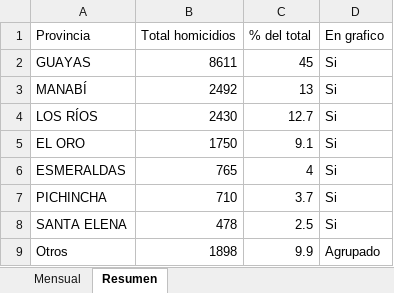
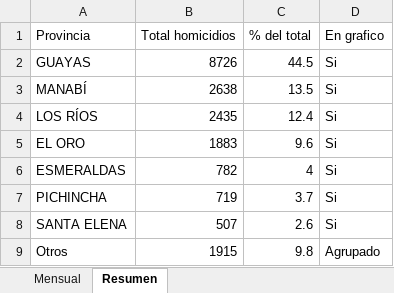
Before and after one commit to lorenzmaldo/aequus-economics, an Excel workbook: homicidios/provincias_stacked.xlsx, sheet Resumen, drawn as a sheet; values as stored, in another font and other column widths than the file's, no borders; the diff names each change by its address in the sheet, - before the commit and + after, or states it on an @@ line.

```diff
--- a/homicidios/provincias_stacked.xlsx (sheet Resumen)
+++ b/homicidios/provincias_stacked.xlsx (sheet Resumen)
-B2 (Total homicidios): 8611
+B2 (Total homicidios): 8726
-C2 (% del total): 45
+C2 (% del total): 44.5
-B3 (Total homicidios): 2492
+B3 (Total homicidios): 2638
-C3 (% del total): 13
+C3 (% del total): 13.5
-B4 (Total homicidios): 2430
+B4 (Total homicidios): 2435
-C4 (% del total): 12.7
+C4 (% del total): 12.4
-B5 (Total homicidios): 1750
+B5 (Total homicidios): 1883
-C5 (% del total): 9.1
+C5 (% del total): 9.6
-B6 (Total homicidios): 765
+B6 (Total homicidios): 782
-B7 (Total homicidios): 710
+B7 (Total homicidios): 719
-B8 (Total homicidios): 478
+B8 (Total homicidios): 507
-C8 (% del total): 2.5
+C8 (% del total): 2.6
-B9 (Total homicidios): 1898
+B9 (Total homicidios): 1915
-C9 (% del total): 9.9
+C9 (% del total): 9.8
```
Also changed, not shown: sheet Mensual, 2 other files.
